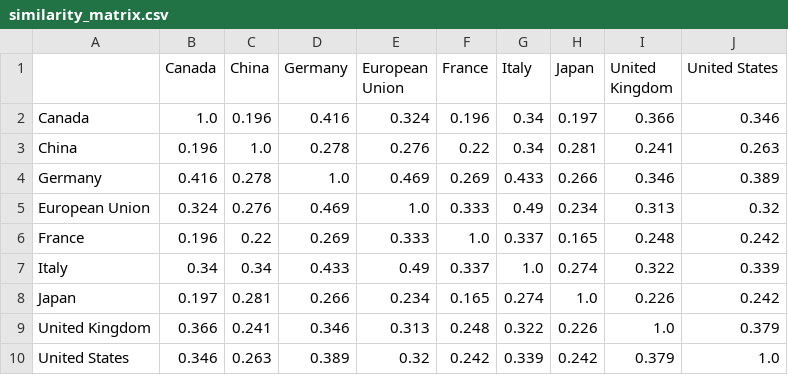
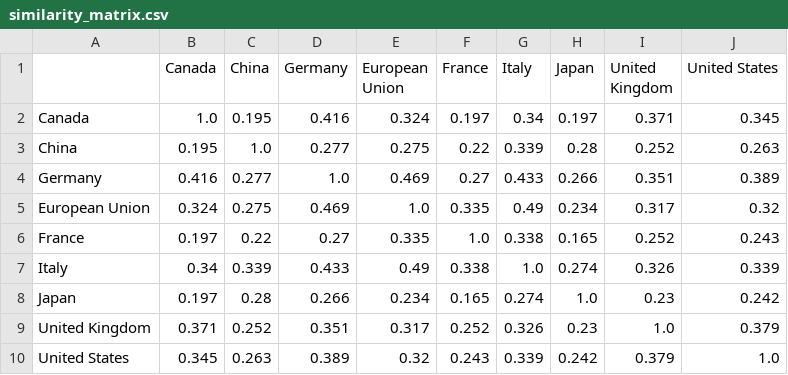
Before and after one commit to Nothingisavaliable/AI-Policy, a CSV file: data/pdf/AI Policy/_extracted/similarity_matrix.csv, drawn as a sheet.

```diff
--- a/data/pdf/AI Policy/_extracted/similarity_matrix.csv
+++ b/data/pdf/AI Policy/_extracted/similarity_matrix.csv
@@ -1,10 +1,10 @@
 ,Canada,China,Germany,European Union,France,Italy,Japan,United Kingdom,United States
-Canada,1.0,0.196,0.416,0.324,0.196,0.34,0.197,0.366,0.346
-China,0.196,1.0,0.278,0.276,0.22,0.34,0.281,0.241,0.263
-Germany,0.416,0.278,1.0,0.469,0.269,0.433,0.266,0.346,0.389
-European Union,0.324,0.276,0.469,1.0,0.333,0.49,0.234,0.313,0.32
-France,0.196,0.22,0.269,0.333,1.0,0.337,0.165,0.248,0.242
-Italy,0.34,0.34,0.433,0.49,0.337,1.0,0.274,0.322,0.339
-Japan,0.197,0.281,0.266,0.234,0.165,0.274,1.0,0.226,0.242
-United Kingdom,0.366,0.241,0.346,0.313,0.248,0.322,0.226,1.0,0.379
-United States,0.346,0.263,0.389,0.32,0.242,0.339,0.242,0.379,1.0
+Canada,1.0,0.195,0.416,0.324,0.197,0.34,0.197,0.371,0.345
+China,0.195,1.0,0.277,0.275,0.22,0.339,0.28,0.252,0.263
+Germany,0.416,0.277,1.0,0.469,0.27,0.433,0.266,0.351,0.389
+European Union,0.324,0.275,0.469,1.0,0.335,0.49,0.234,0.317,0.32
+France,0.197,0.22,0.27,0.335,1.0,0.338,0.165,0.252,0.243
+Italy,0.34,0.339,0.433,0.49,0.338,1.0,0.274,0.326,0.339
+Japan,0.197,0.28,0.266,0.234,0.165,0.274,1.0,0.23,0.242
+United Kingdom,0.371,0.252,0.351,0.317,0.252,0.326,0.23,1.0,0.379
+United States,0.345,0.263,0.389,0.32,0.243,0.339,0.242,0.379,1.0
```
Also changed, not shown: data/pdf/AI Policy/_extracted/document_stats.csv, data/pdf/AI Policy/_extracted/framing_keyword_counts.csv, 20 other files.
